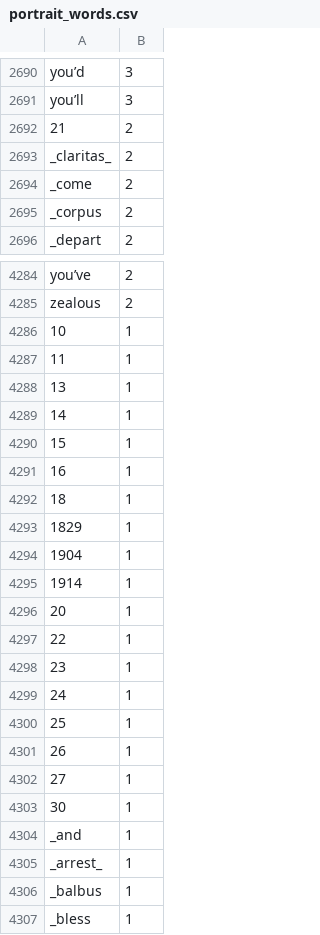
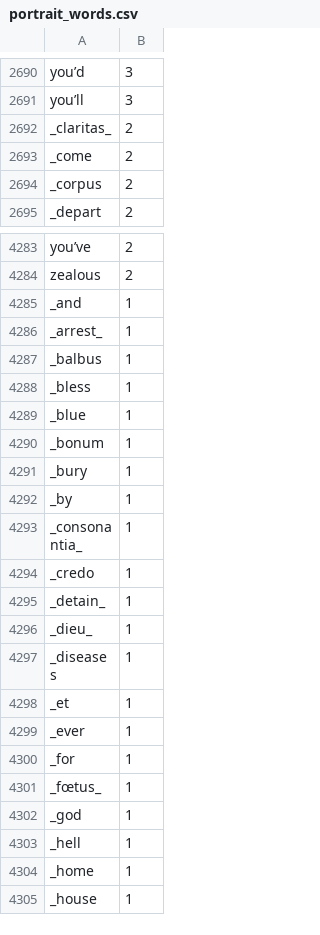
Before and after one commit to ponolite/asian-american-language, a CSV file: data/analysis_data/portrait_words.csv, drawn as a sheet; only a part is shown, gaps mark what is left out; the shorter side is filled out with more unchanged rows.

```diff
--- a/data/analysis_data/portrait_words.csv
+++ b/data/analysis_data/portrait_words.csv
@@ -2691,3 +2691,2 @@ you’d,3
 you’ll,3
-21,2
 _claritas_,2
@@ -4285,20 +4284,2 @@ you’ve,2
 zealous,2
-10,1
-11,1
-13,1
-14,1
-15,1
-16,1
-18,1
-1829,1
-1904,1
-1914,1
-20,1
-22,1
-23,1
-24,1
-25,1
-26,1
-27,1
-30,1
 _and,1
```
Also changed, not shown: data/analysis_data/bliss_words.csv, data/analysis_data/dalloway_words.csv, 10 other files.
